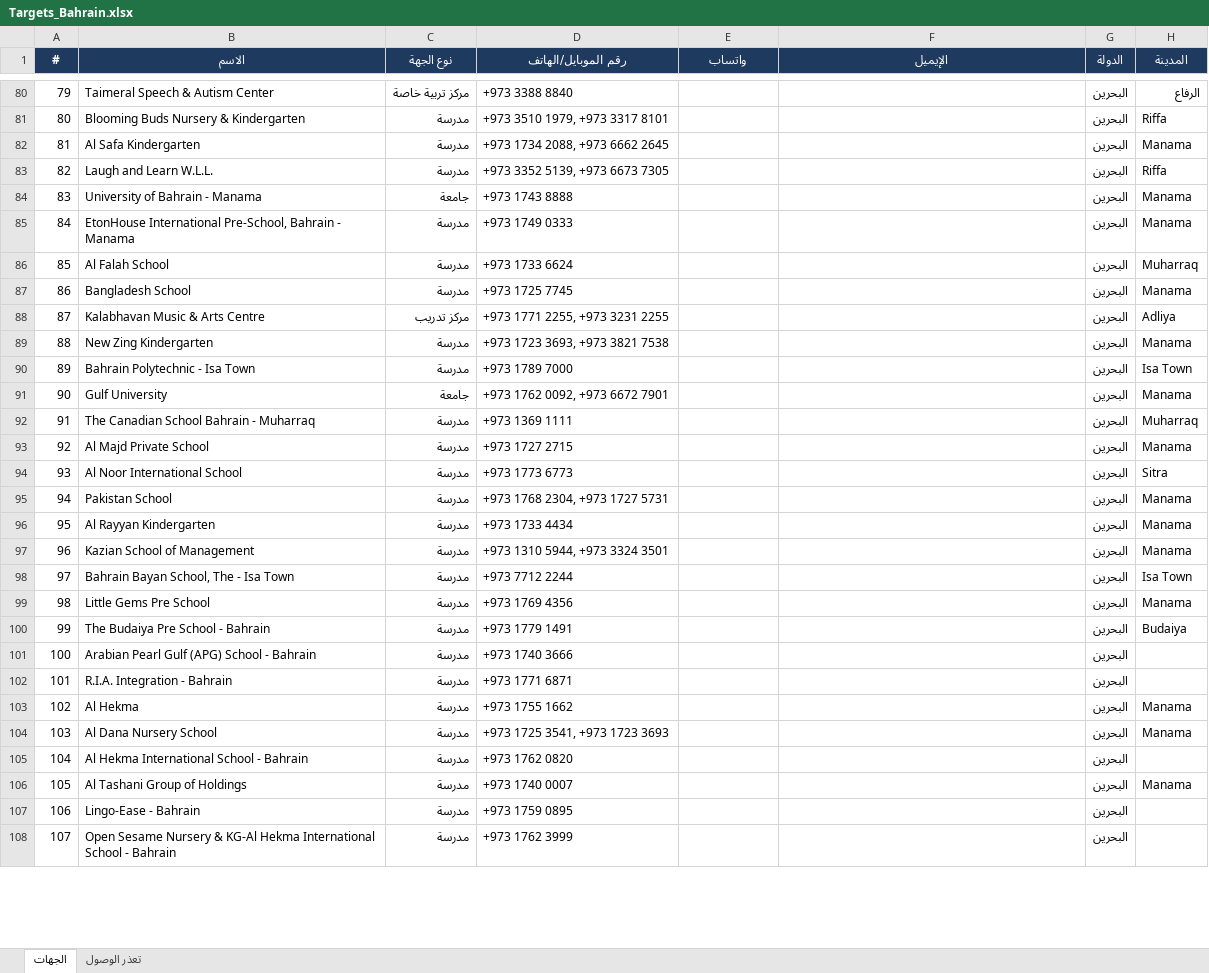
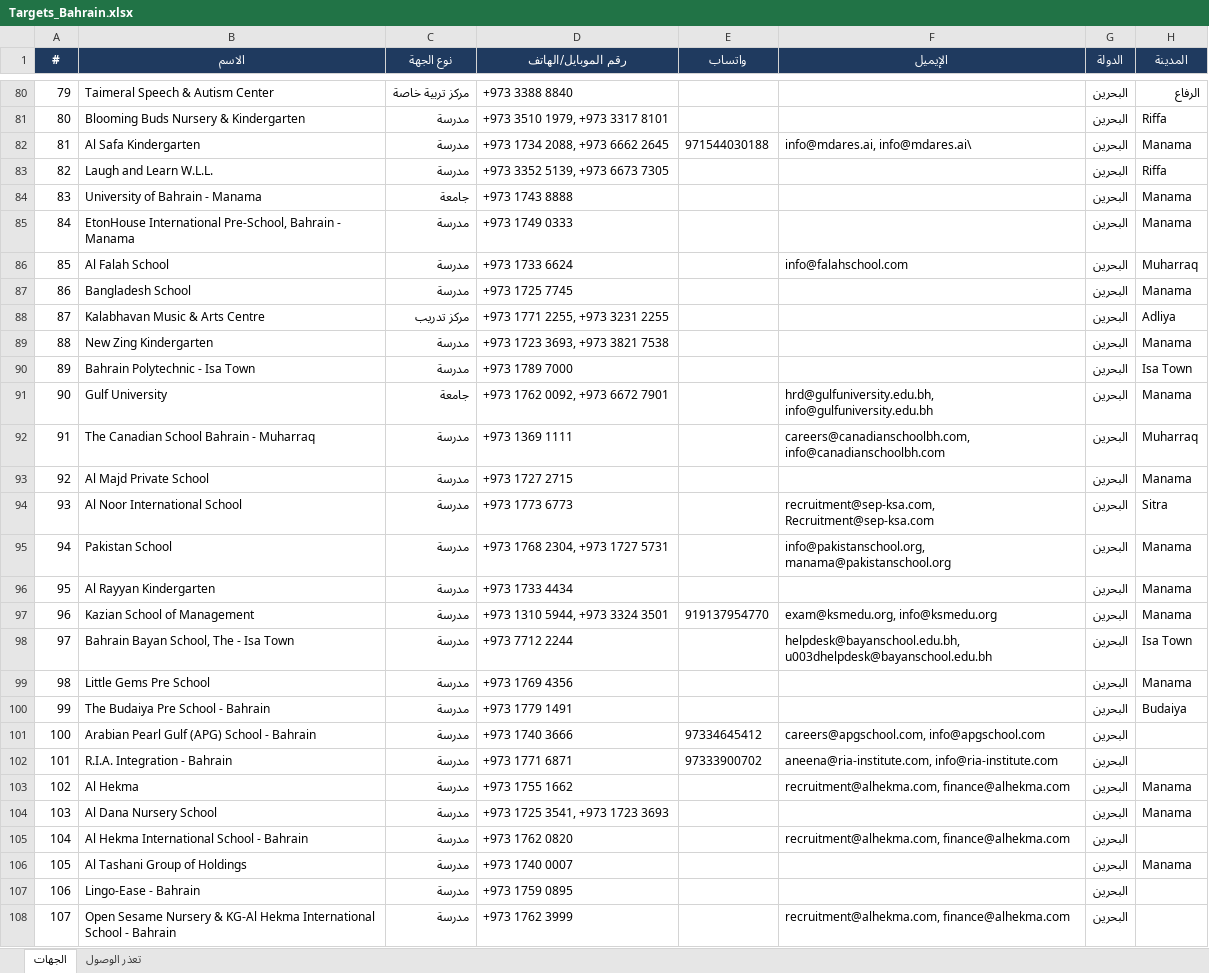
Before and after one commit to apptawfeer-blip/Job-application-11, an Excel workbook: output/targets/Targets_Bahrain.xlsx, sheet الجهات, drawn as a sheet; only a part is shown, gaps mark what is left out; values as stored, in another font and other column widths than the file's, no borders; the diff covers the shown part only; the diff names each change by its address in the sheet, - before the commit and + after, or states it on an @@ line.

```diff
--- a/output/targets/Targets_Bahrain.xlsx (sheet الجهات)
+++ b/output/targets/Targets_Bahrain.xlsx (sheet الجهات)
-E82 (واتساب): (empty)
+E82 (واتساب): 971544030188
-F82 (الإيميل): (empty)
+F82 (الإيميل): info@mdares.ai, info@mdares.ai\
-F86 (الإيميل): (empty)
+F86 (الإيميل): info@falahschool.com
-F91 (الإيميل): (empty)
+F91 (الإيميل): hrd@gulfuniversity.edu.bh, info@gulfuniversity.edu.bh
-F92 (الإيميل): (empty)
+F92 (الإيميل): careers@canadianschoolbh.com, info@canadianschoolbh.com
-F94 (الإيميل): (empty)
+F94 (الإيميل): recruitment@sep-ksa.com, Recruitment@sep-ksa.com
-F95 (الإيميل): (empty)
+F95 (الإيميل): info@pakistanschool.org, manama@pakistanschool.org
-E97 (واتساب): (empty)
+E97 (واتساب): 919137954770
-F97 (الإيميل): (empty)
+F97 (الإيميل): exam@ksmedu.org, info@ksmedu.org
-F98 (الإيميل): (empty)
+F98 (الإيميل): helpdesk@bayanschool.edu.bh, u003dhelpdesk@bayanschool.edu.bh
-E101 (واتساب): (empty)
+E101 (واتساب): 97334645412
-F101 (الإيميل): (empty)
+F101 (الإيميل): careers@apgschool.com, info@apgschool.com
-E102 (واتساب): (empty)
+E102 (واتساب): 97333900702
-F102 (الإيميل): (empty)
+F102 (الإيميل): aneena@ria-institute.com, info@ria-institute.com
-F103 (الإيميل): (empty)
+F103 (الإيميل): recruitment@alhekma.com, finance@alhekma.com
-F105 (الإيميل): (empty)
+F105 (الإيميل): recruitment@alhekma.com, finance@alhekma.com
-F108 (الإيميل): (empty)
+F108 (الإيميل): recruitment@alhekma.com, finance@alhekma.com
```
Also changed, not shown: 68 edited cells elsewhere in this sheet.
